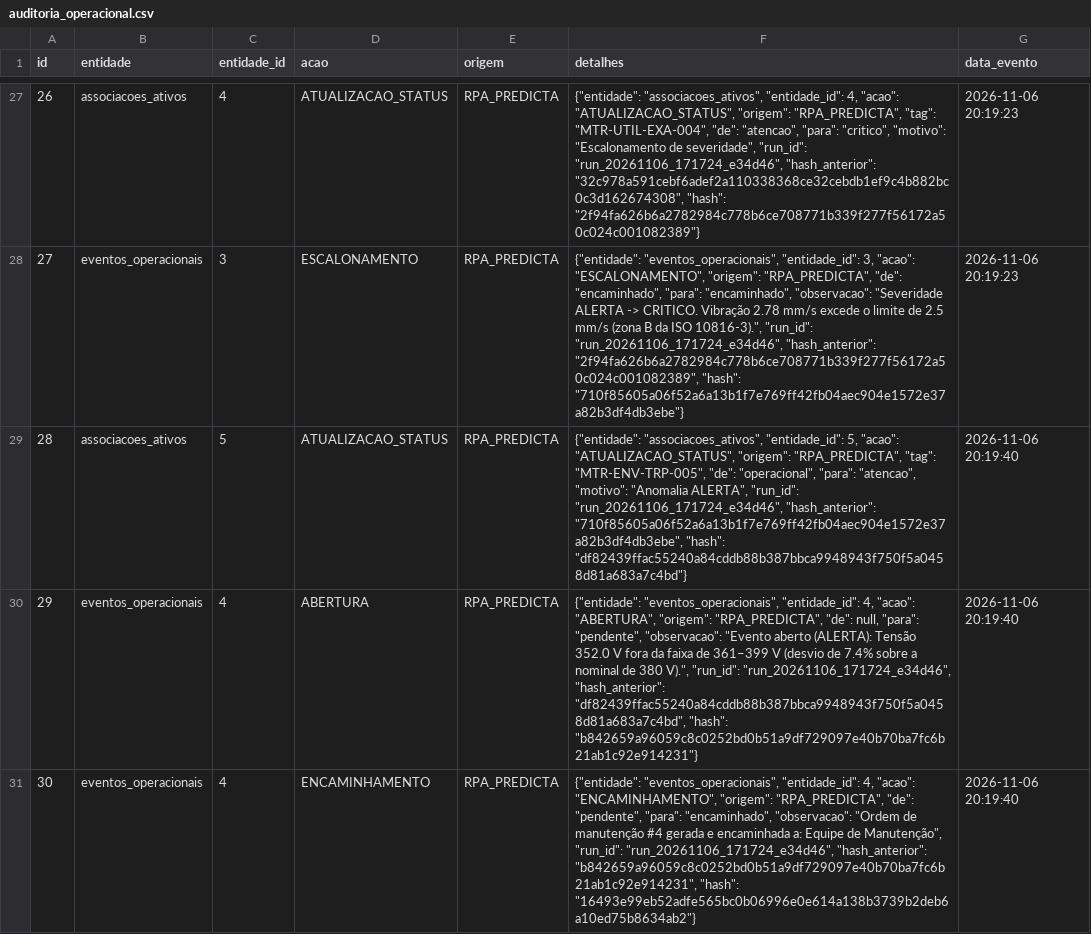
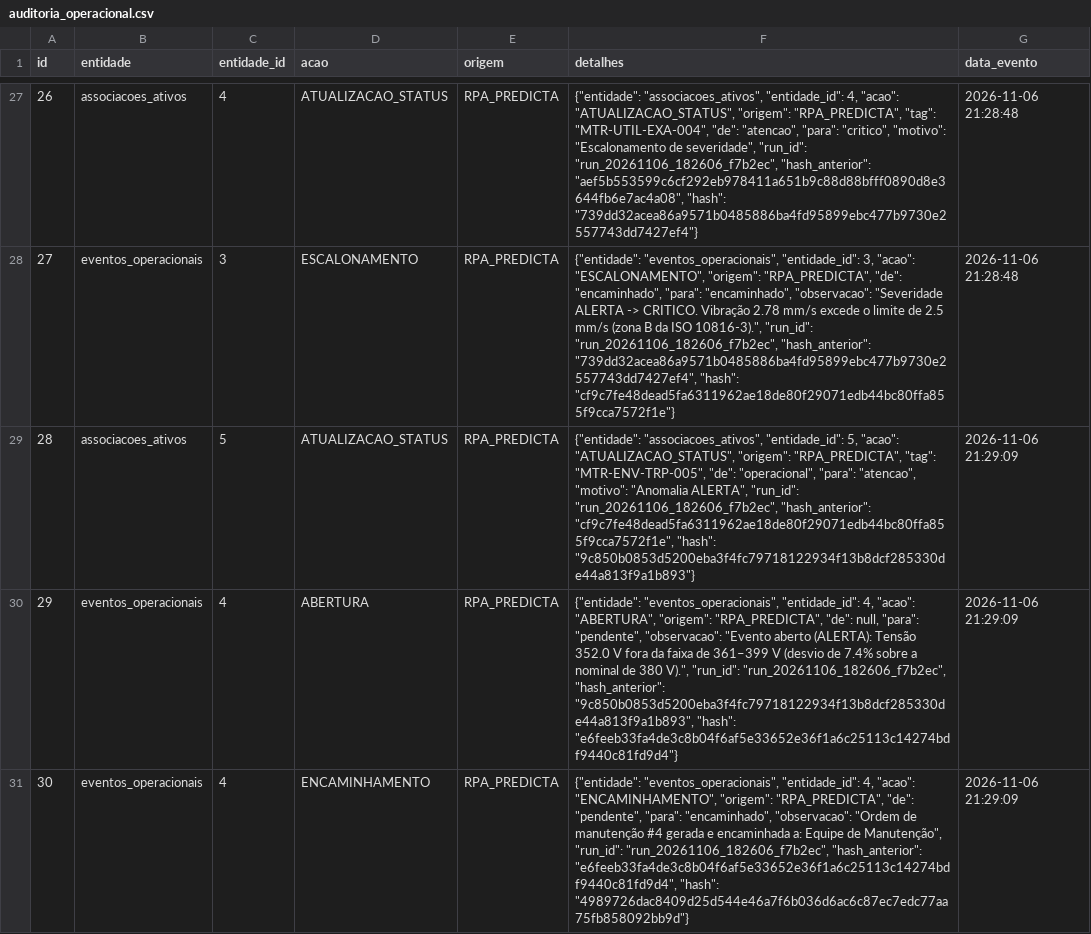
Before and after one commit to Sofiabns/predicta-digital-twin, a CSV file: evidencias/auditoria_operacional.csv, drawn as a sheet; only a part is shown, gaps mark what is left out; the diff covers the shown part only.

```diff
--- a/evidencias/auditoria_operacional.csv
+++ b/evidencias/auditoria_operacional.csv
@@ -27,5 +27,5 @@ id,entidade,entidade_id,acao,origem,detalhes,data_evento
-26,associacoes_ativos,4,ATUALIZACAO_STATUS,RPA_PREDICTA,"{""entidade"": ""associacoes_ativos"", ""entidade_id"": 4, ""acao"": ""ATUALIZACAO_STATUS"", ""origem"": ""RPA_PREDICTA"", ""tag"": ""MTR-UTIL-EXA-004"", ""de"": ""atencao"", ""para"": ""critico"", ""motivo"": ""Escalonamento de severidade"", ""run_id"": ""run_20261106_171724_e34d46"", ""hash_anterior"": ""32c978a591cebf6adef2a110338368ce32cebdb1ef9c4b882bc0c3d162674308"", ""hash"": ""2f94fa626b6a2782984c778b6ce708771b339f277f56172a50c024c001082389""}",2026-11-06 20:19:23
-27,eventos_operacionais,3,ESCALONAMENTO,RPA_PREDICTA,"{""entidade"": ""eventos_operacionais"", ""entidade_id"": 3, ""acao"": ""ESCALONAMENTO"", ""origem"": ""RPA_PREDICTA"", ""de"": ""encaminhado"", ""para"": ""encaminhado"", ""observacao"": ""Severidade ALERTA -> CRITICO. Vibração 2.78 mm/s excede o limite de 2.5 mm/s (zona B da ISO 10816-3)."", ""run_id"": ""run_20261106_171724_e34d46"", ""hash_anterior"": ""2f94fa626b6a2782984c778b6ce708771b339f277f56172a50c024c001082389"", ""hash"": ""710f85605a06f52a6a13b1f7e769ff42fb04aec904e1572e37a82b3df4db3ebe""}",2026-11-06 20:19:23
-28,associacoes_ativos,5,ATUALIZACAO_STATUS,RPA_PREDICTA,"{""entidade"": ""associacoes_ativos"", ""entidade_id"": 5, ""acao"": ""ATUALIZACAO_STATUS"", ""origem"": ""RPA_PREDICTA"", ""tag"": ""MTR-ENV-TRP-005"", ""de"": ""operacional"", ""para"": ""atencao"", ""motivo"": ""Anomalia ALERTA"", ""run_id"": ""run_20261106_171724_e34d46"", ""hash_anterior"": ""710f85605a06f52a6a13b1f7e769ff42fb04aec904e1572e37a82b3df4db3ebe"", ""hash"": ""df82439ffac55240a84cddb88b387bbca9948943f750f5a0458d81a683a7c4bd""}",2026-11-06 20:19:40
-29,eventos_operacionais,4,ABERTURA,RPA_PREDICTA,"{""entidade"": ""eventos_operacionais"", ""entidade_id"": 4, ""acao"": ""ABERTURA"", ""origem"": ""RPA_PREDICTA"", ""de"": null, ""para"": ""pendente"", ""observacao"": ""Evento aberto (ALERTA): Tensão 352.0 V fora da faixa de 361–399 V (desvio de 7.4% sobre a nominal de 380 V)."", ""run_id"": ""run_20261106_171724_e34d46"", ""hash_anterior"": ""df82439ffac55240a84cddb88b387bbca9948943f750f5a0458d81a683a7c4bd"", ""hash"": ""b842659a96059c8c0252bd0b51a9df729097e40b70ba7fc6b21ab1c92e914231""}",2026-11-06 20:19:40
-30,eventos_operacionais,4,ENCAMINHAMENTO,RPA_PREDICTA,"{""entidade"": ""eventos_operacionais"", ""entidade_id"": 4, ""acao"": ""ENCAMINHAMENTO"", ""origem"": ""RPA_PREDICTA"", ""de"": ""pendente"", ""para"": ""encaminhado"", ""observacao"": ""Ordem de manutenção #4 gerada e encaminhada a: Equipe de Manutenção"", ""run_id"": ""run_20261106_171724_e34d46"", ""hash_anterior"": ""b842659a96059c8c0252bd0b51a9df729097e40b70ba7fc6b21ab1c92e914231"", ""hash"": ""16493e99eb52adfe565bc0b06996e0e614a138b3739b2deb6a10ed75b8634ab2""}",2026-11-06 20:19:40
+26,associacoes_ativos,4,ATUALIZACAO_STATUS,RPA_PREDICTA,"{""entidade"": ""associacoes_ativos"", ""entidade_id"": 4, ""acao"": ""ATUALIZACAO_STATUS"", ""origem"": ""RPA_PREDICTA"", ""tag"": ""MTR-UTIL-EXA-004"", ""de"": ""atencao"", ""para"": ""critico"", ""motivo"": ""Escalonamento de severidade"", ""run_id"": ""run_20261106_182606_f7b2ec"", ""hash_anterior"": ""aef5b553599c6cf292eb978411a651b9c88d88bfff0890d8e3644fb6e7ac4a08"", ""hash"": ""739dd32acea86a9571b0485886ba4fd95899ebc477b9730e2557743dd7427ef4""}",2026-11-06 21:28:48
+27,eventos_operacionais,3,ESCALONAMENTO,RPA_PREDICTA,"{""entidade"": ""eventos_operacionais"", ""entidade_id"": 3, ""acao"": ""ESCALONAMENTO"", ""origem"": ""RPA_PREDICTA"", ""de"": ""encaminhado"", ""para"": ""encaminhado"", ""observacao"": ""Severidade ALERTA -> CRITICO. Vibração 2.78 mm/s excede o limite de 2.5 mm/s (zona B da ISO 10816-3)."", ""run_id"": ""run_20261106_182606_f7b2ec"", ""hash_anterior"": ""739dd32acea86a9571b0485886ba4fd95899ebc477b9730e2557743dd7427ef4"", ""hash"": ""cf9c7fe48dead5fa6311962ae18de80f29071edb44bc80ffa855f9cca7572f1e""}",2026-11-06 21:28:48
+28,associacoes_ativos,5,ATUALIZACAO_STATUS,RPA_PREDICTA,"{""entidade"": ""associacoes_ativos"", ""entidade_id"": 5, ""acao"": ""ATUALIZACAO_STATUS"", ""origem"": ""RPA_PREDICTA"", ""tag"": ""MTR-ENV-TRP-005"", ""de"": ""operacional"", ""para"": ""atencao"", ""motivo"": ""Anomalia ALERTA"", ""run_id"": ""run_20261106_182606_f7b2ec"", ""hash_anterior"": ""cf9c7fe48dead5fa6311962ae18de80f29071edb44bc80ffa855f9cca7572f1e"", ""hash"": ""9c850b0853d5200eba3f4fc79718122934f13b8dcf285330de44a813f9a1b893""}",2026-11-06 21:29:09
+29,eventos_operacionais,4,ABERTURA,RPA_PREDICTA,"{""entidade"": ""eventos_operacionais"", ""entidade_id"": 4, ""acao"": ""ABERTURA"", ""origem"": ""RPA_PREDICTA"", ""de"": null, ""para"": ""pendente"", ""observacao"": ""Evento aberto (ALERTA): Tensão 352.0 V fora da faixa de 361–399 V (desvio de 7.4% sobre a nominal de 380 V)."", ""run_id"": ""run_20261106_182606_f7b2ec"", ""hash_anterior"": ""9c850b0853d5200eba3f4fc79718122934f13b8dcf285330de44a813f9a1b893"", ""hash"": ""e6feeb33fa4de3c8b04f6af5e33652e36f1a6c25113c14274bdf9440c81fd9d4""}",2026-11-06 21:29:09
+30,eventos_operacionais,4,ENCAMINHAMENTO,RPA_PREDICTA,"{""entidade"": ""eventos_operacionais"", ""entidade_id"": 4, ""acao"": ""ENCAMINHAMENTO"", ""origem"": ""RPA_PREDICTA"", ""de"": ""pendente"", ""para"": ""encaminhado"", ""observacao"": ""Ordem de manutenção #4 gerada e encaminhada a: Equipe de Manutenção"", ""run_id"": ""run_20261106_182606_f7b2ec"", ""hash_anterior"": ""e6feeb33fa4de3c8b04f6af5e33652e36f1a6c25113c14274bdf9440c81fd9d4"", ""hash"": ""4989726dac8409d25d544e46a7f6b036d6ac6c87ec7edc77aa75fb858092bb9d""}",2026-11-06 21:29:09
```
Also changed, not shown: 50 edited cells elsewhere in this file, evidencias/eventos_operacionais.csv, evidencias/execucoes_etapas.csv, 16 other files.
